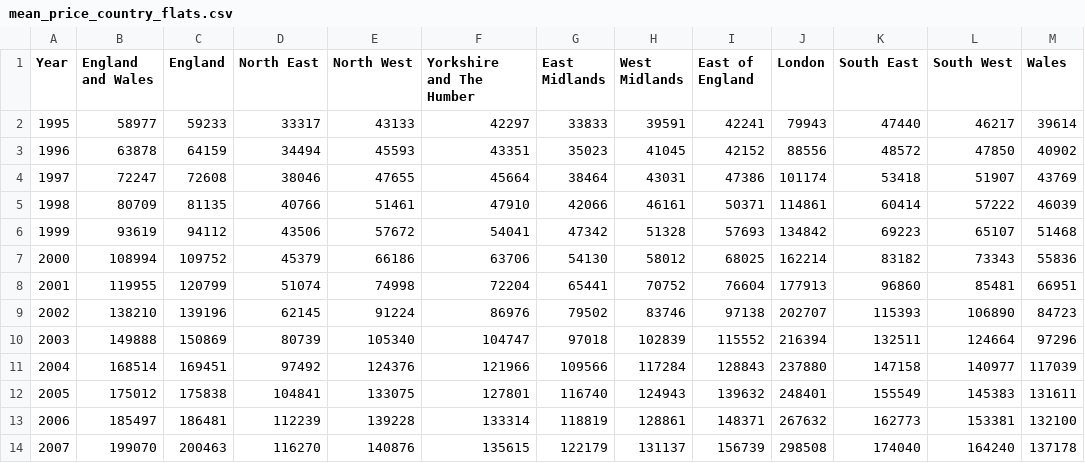
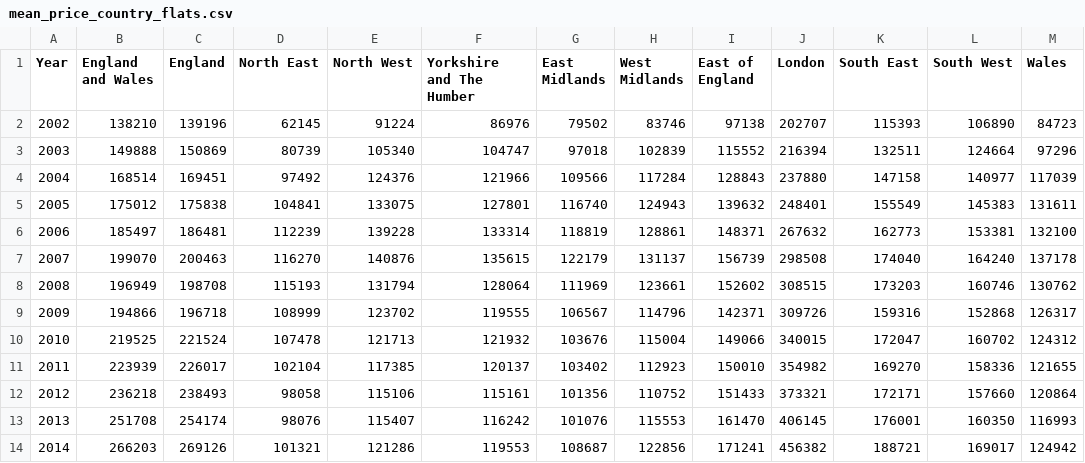
Before and after one commit to ygong10/Datasets, a CSV file: mean_price_country_flats.csv, drawn as a sheet; only a part is shown; the shorter side is filled out with more unchanged rows; the diff names each change by its address in the sheet, - before the commit and + after, or states it on an @@ line.

```diff
--- a/mean_price_country_flats.csv
+++ b/mean_price_country_flats.csv
-row 2: 1995 | 58977 | 59233 | 33317 | 43133 | 42297 | 33833 | 39591 | 42241 | 79943 | 47440 | 46217 | 39614
-row 3: 1996 | 63878 | 64159 | 34494 | 45593 | 43351 | 35023 | 41045 | 42152 | 88556 | 48572 | 47850 | 40902
-row 4: 1997 | 72247 | 72608 | 38046 | 47655 | 45664 | 38464 | 43031 | 47386 | 101174 | 53418 | 51907 | 43769
-row 5: 1998 | 80709 | 81135 | 40766 | 51461 | 47910 | 42066 | 46161 | 50371 | 114861 | 60414 | 57222 | 46039
-row 6: 1999 | 93619 | 94112 | 43506 | 57672 | 54041 | 47342 | 51328 | 57693 | 134842 | 69223 | 65107 | 51468
-row 7: 2000 | 108994 | 109752 | 45379 | 66186 | 63706 | 54130 | 58012 | 68025 | 162214 | 83182 | 73343 | 55836
-row 8: 2001 | 119955 | 120799 | 51074 | 74998 | 72204 | 65441 | 70752 | 76604 | 177913 | 96860 | 85481 | 66951
```
Also changed, not shown: mean_price_country_detached.csv, mean_price_country_overall.csv, 2 other files.
